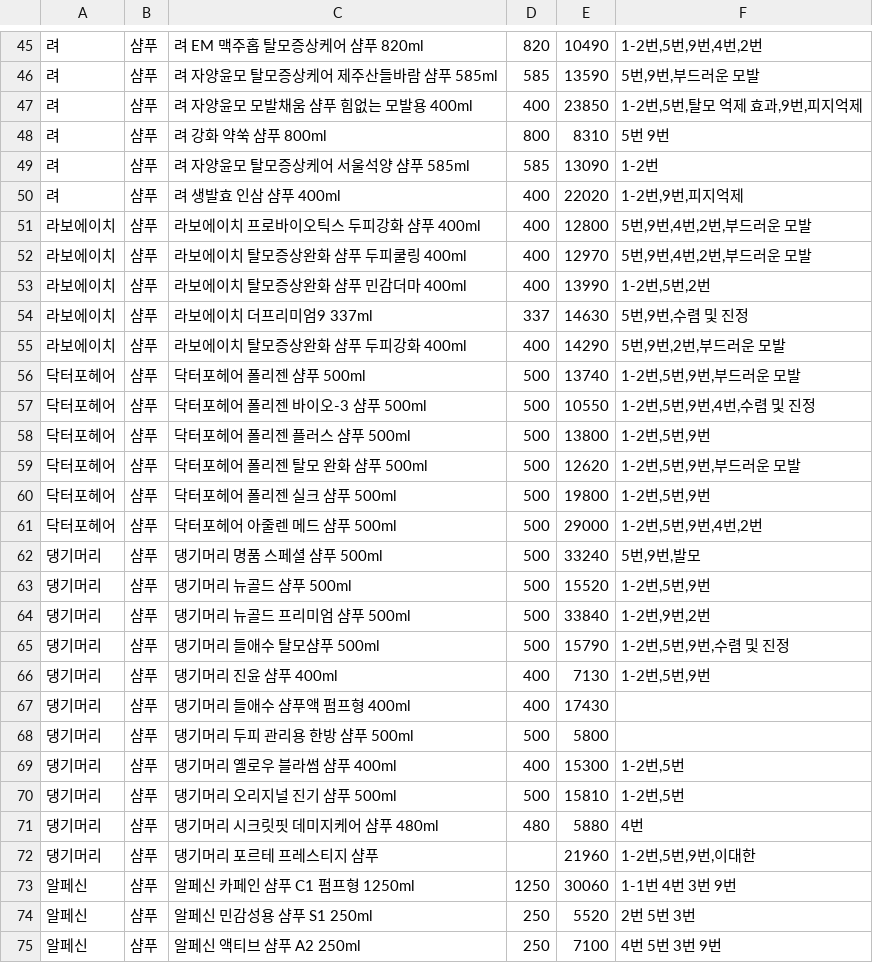
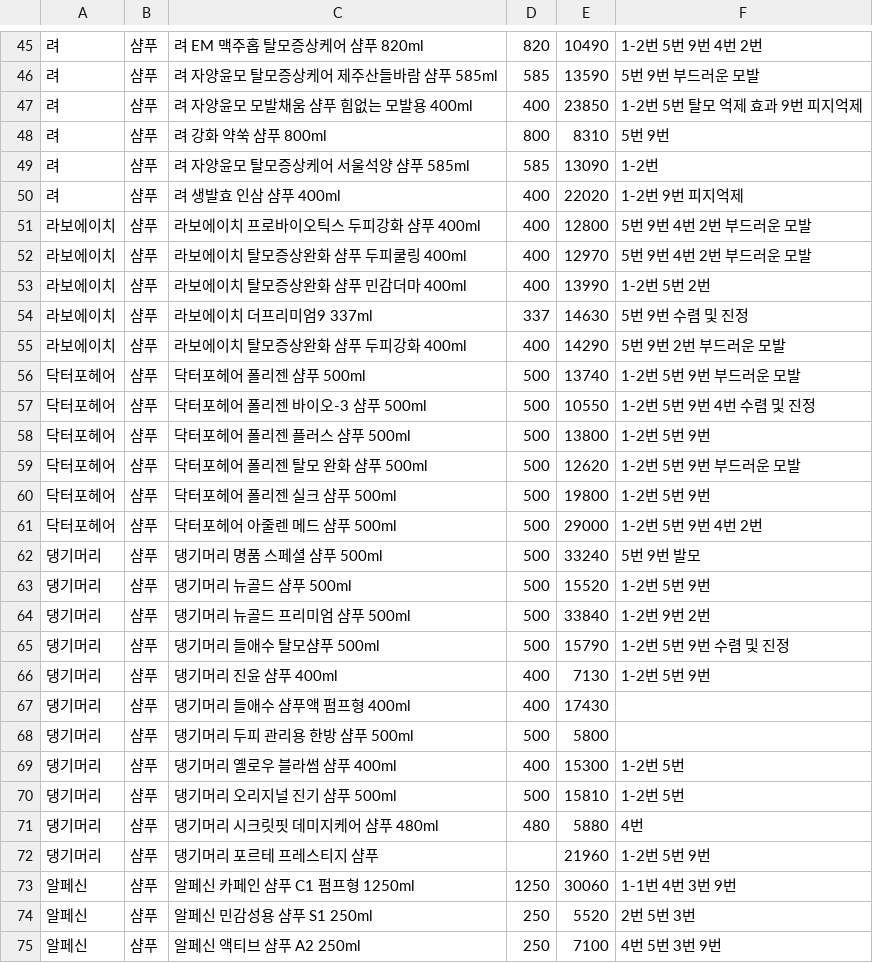
Before and after one commit to deokyoungK/hairloss-chatbot, a CSV file: 데이터셋/샴푸데이터(수정).csv, drawn as a sheet; only a part is shown, gaps mark what is left out; the diff covers the shown part only; the diff names each change by its address in the sheet, - before the commit and + after, or states it on an @@ line.

Commit message:
add_data

```diff
--- a/데이터셋/샴푸데이터(수정).csv
+++ b/데이터셋/샴푸데이터(수정).csv
-F45: 1-2번,5번,9번,4번,2번
+F45: 1-2번 5번 9번 4번 2번
-F46: 5번,9번,부드러운 모발
+F46: 5번 9번 부드러운 모발
-F47: 1-2번,5번,탈모 억제 효과,9번,피지억제
+F47: 1-2번 5번 탈모 억제 효과 9번 피지억제
-F50: 1-2번,9번,피지억제
+F50: 1-2번 9번 피지억제
-F51:F52: 5번,9번,4번,2번,부드러운 모발
+F51:F52: 5번 9번 4번 2번 부드러운 모발
-F53: 1-2번,5번,2번
+F53: 1-2번 5번 2번
-F54: 5번,9번,수렴 및 진정
+F54: 5번 9번 수렴 및 진정
-F55: 5번,9번,2번,부드러운 모발
+F55: 5번 9번 2번 부드러운 모발
-F56: 1-2번,5번,9번,부드러운 모발
+F56: 1-2번 5번 9번 부드러운 모발
-F57: 1-2번,5번,9번,4번,수렴 및 진정
+F57: 1-2번 5번 9번 4번 수렴 및 진정
-F58: 1-2번,5번,9번
+F58: 1-2번 5번 9번
-F59: 1-2번,5번,9번,부드러운 모발
+F59: 1-2번 5번 9번 부드러운 모발
-F60: 1-2번,5번,9번
+F60: 1-2번 5번 9번
-F61: 1-2번,5번,9번,4번,2번
+F61: 1-2번 5번 9번 4번 2번
-F62: 5번,9번,발모
+F62: 5번 9번 발모
-F63: 1-2번,5번,9번
+F63: 1-2번 5번 9번
-F64: 1-2번,9번,2번
+F64: 1-2번 9번 2번
-F65: 1-2번,5번,9번,수렴 및 진정
+F65: 1-2번 5번 9번 수렴 및 진정
-F66: 1-2번,5번,9번
+F66: 1-2번 5번 9번
-F69:F70: 1-2번,5번
+F69:F70: 1-2번 5번
-F72: 1-2번,5번,9번,이대한
+F72: 1-2번 5번 9번
```
Also changed, not shown: 1 added row, 2 removed rows and 69 edited cells elsewhere in this file, 1 other file.
